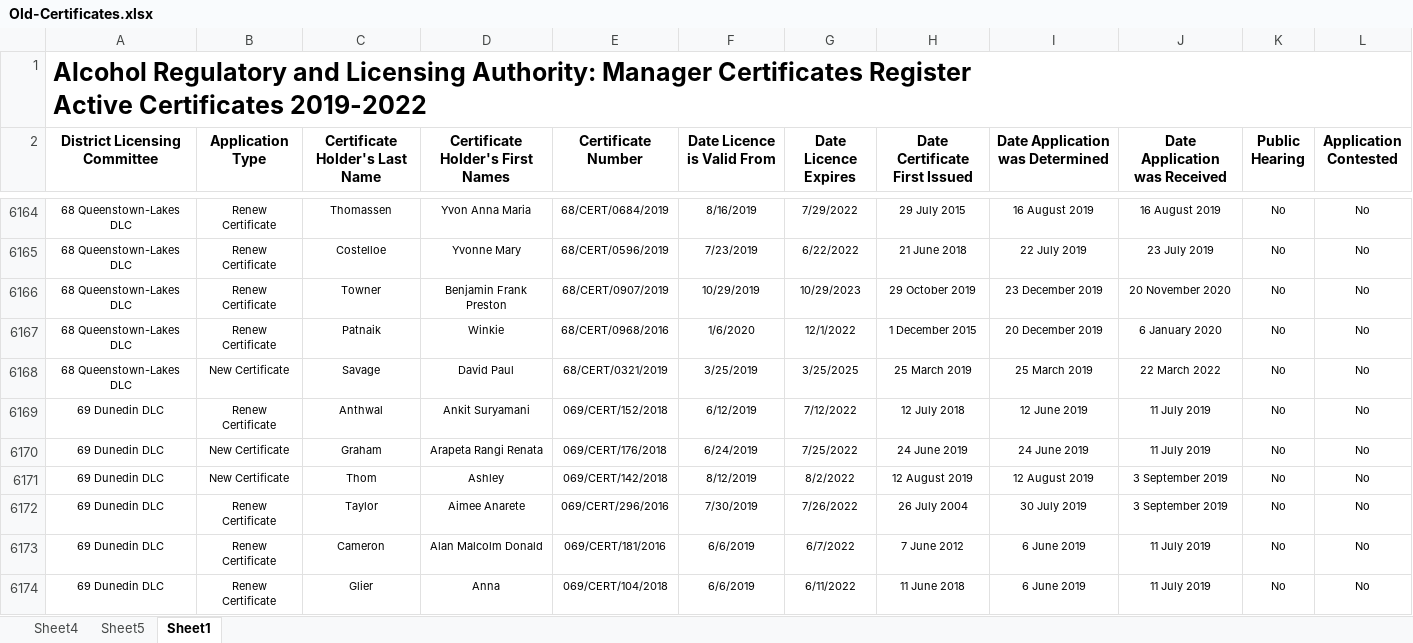
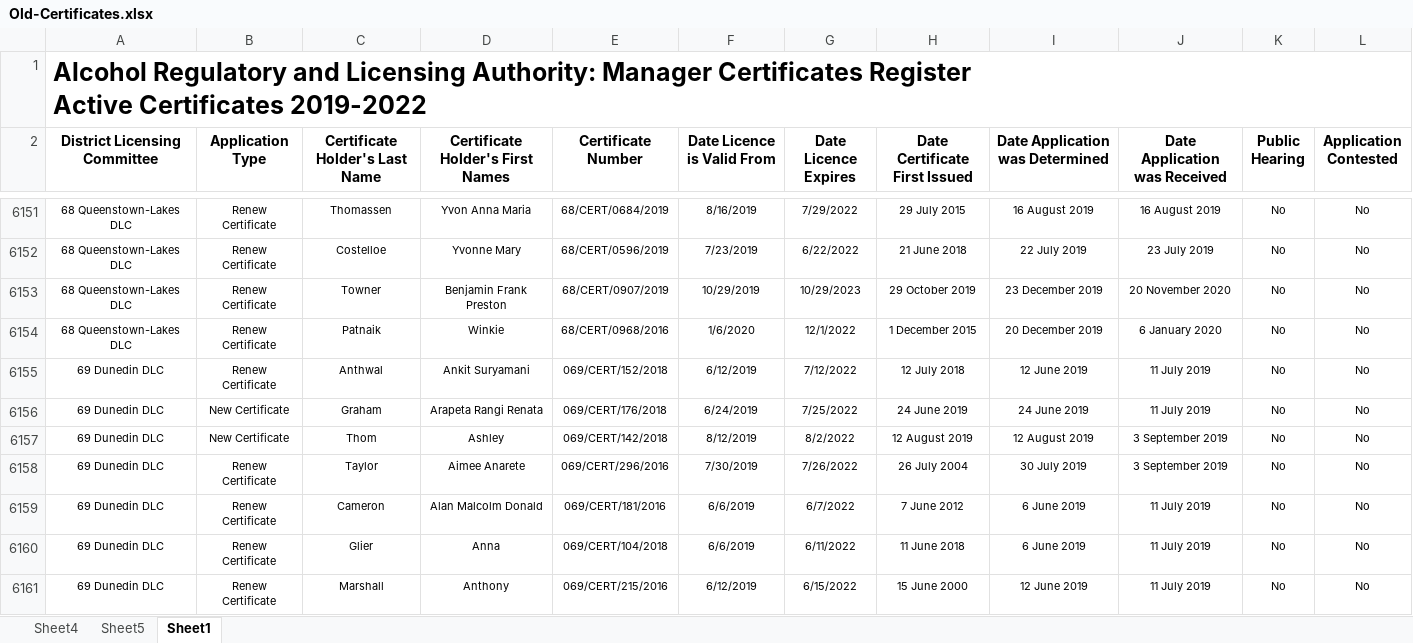
Before and after one commit to NJK-NMIT/DM-Digger---1, an Excel workbook: Old-Certificates.xlsx, sheet Sheet1, drawn as a sheet; only a part is shown, gaps mark what is left out; the shorter side is filled out with more unchanged rows; values as stored, in another font and other column widths than the file's, no borders; the diff covers the shown part only; the diff names each change by its address in the sheet, - before the commit and + after, or states it on an @@ line.

Commit message:
Just cleaning up old/new certificates

```diff
--- a/Old-Certificates.xlsx (sheet Sheet1)
+++ b/Old-Certificates.xlsx (sheet Sheet1)
-row 6168: 68 Queenstown-Lakes DLC | New Certificate | Savage | David Paul | 68/CERT/0321/2019 | 3/25/2019 | 3/25/2025 | 25 March 2019 | 25 March 2019 | 22 March 2022 | No | No
```
Also changed, not shown: 34 removed rows elsewhere in this sheet, 1 other file.
